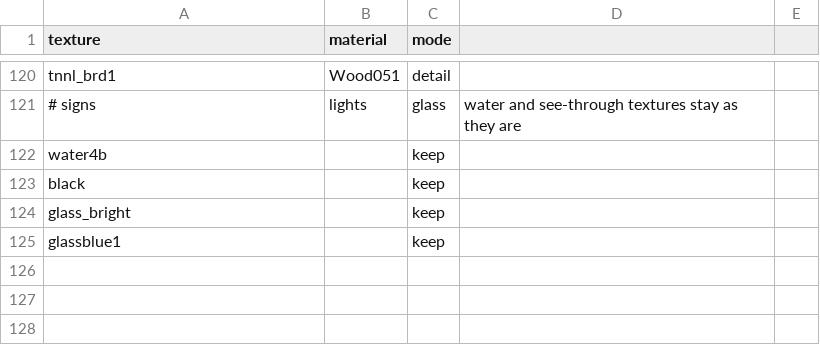
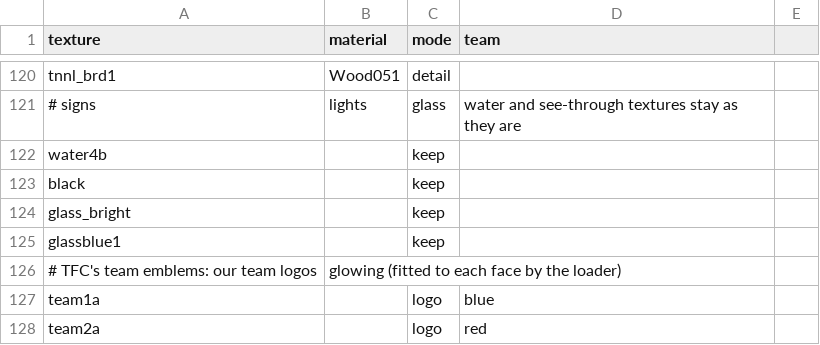
Before and after one commit to a-adz-1/fortress-united, a CSV file: tools/materials/overrides.csv, drawn as a sheet; only a part is shown, gaps mark what is left out; the diff names each change by its address in the sheet, - before the commit and + after, or states it on an @@ line.

```diff
--- a/tools/materials/overrides.csv
+++ b/tools/materials/overrides.csv
-D1: (empty)
+D1: team
+row 126: # TFC's team emblems: our team logos | glowing (fitted to each face by the loader)
+row 127: team1a |  | logo | blue
+row 128: team2a |  | logo | red
```
Also changed, not shown: Assets/FortressUnited/Resources/MapMaterials.csv, 10 other files.
